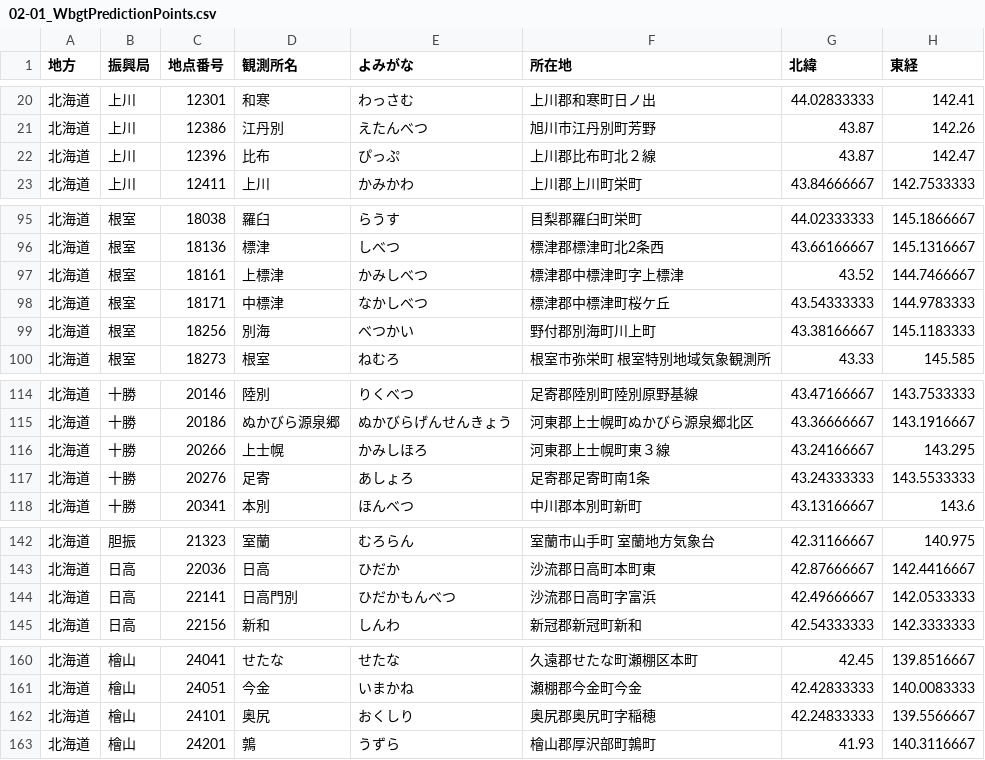
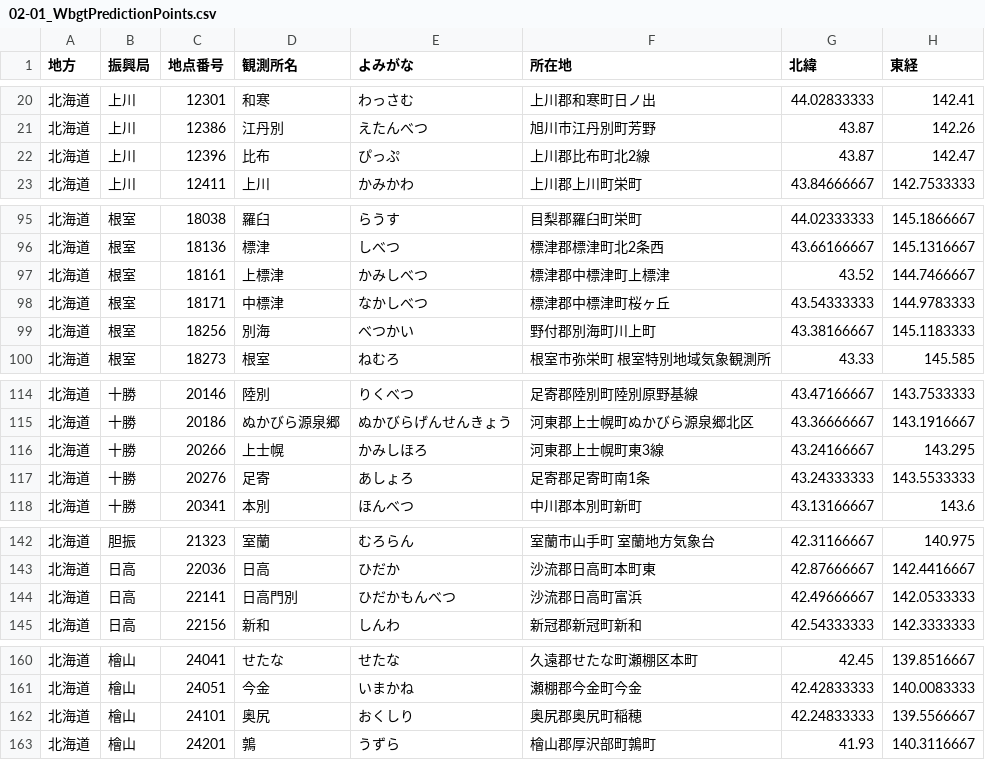
Before and after one commit to kccs-api/code-list, a CSV file: 02-01_WbgtPredictionPoints.csv, drawn as a sheet; only a part is shown, gaps mark what is left out; the diff covers the shown part only.

Commit message:
02-01_updated

```diff
--- a/02-01_WbgtPredictionPoints.csv
+++ b/02-01_WbgtPredictionPoints.csv
@@ -21,3 +21,3 @@
 北海道,上川,12386,江丹別,えたんべつ,旭川市江丹別町芳野,43.87,142.26
-北海道,上川,12396,比布,ぴっぷ,上川郡比布町北２線,43.87,142.47
+北海道,上川,12396,比布,ぴっぷ,上川郡比布町北2線,43.87,142.47
 北海道,上川,12411,上川,かみかわ,上川郡上川町栄町,43.84666667,142.7533333
@@ -96,4 +96,4 @@
 北海道,根室,18136,標津,しべつ,標津郡標津町北2条西,43.66166667,145.1316667
-北海道,根室,18161,上標津,かみしべつ,標津郡中標津町字上標津,43.52,144.7466667
-北海道,根室,18171,中標津,なかしべつ,標津郡中標津町桜ケ丘,43.54333333,144.9783333
+北海道,根室,18161,上標津,かみしべつ,標津郡中標津町上標津,43.52,144.7466667
+北海道,根室,18171,中標津,なかしべつ,標津郡中標津町桜ヶ丘,43.54333333,144.9783333
 北海道,根室,18256,別海,べつかい,野付郡別海町川上町,43.38166667,145.1183333
@@ -115,3 +115,3 @@
 北海道,十勝,20186,ぬかびら源泉郷,ぬかびらげんせんきょう,河東郡上士幌町ぬかびら源泉郷北区,43.36666667,143.1916667
-北海道,十勝,20266,上士幌,かみしほろ,河東郡上士幌町東３線,43.24166667,143.295
+北海道,十勝,20266,上士幌,かみしほろ,河東郡上士幌町東3線,43.24166667,143.295
 北海道,十勝,20276,足寄,あしょろ,足寄郡足寄町南1条,43.24333333,143.5533333
@@ -143,3 +143,3 @@
 北海道,日高,22036,日高,ひだか,沙流郡日高町本町東,42.87666667,142.4416667
-北海道,日高,22141,日高門別,ひだかもんべつ,沙流郡日高町字富浜,42.49666667,142.0533333
+北海道,日高,22141,日高門別,ひだかもんべつ,沙流郡日高町富浜,42.49666667,142.0533333
 北海道,日高,22156,新和,しんわ,新冠郡新冠町新和,42.54333333,142.3333333
@@ -161,3 +161,3 @@
 北海道,檜山,24051,今金,いまかね,瀬棚郡今金町今金,42.42833333,140.0083333
-北海道,檜山,24101,奥尻,おくしり,奥尻郡奥尻町字稲穂,42.24833333,139.5566667
+北海道,檜山,24101,奥尻,おくしり,奥尻郡奥尻町稲穂,42.24833333,139.5566667
 北海道,檜山,24201,鶉,うずら,檜山郡厚沢部町鶉町,41.93,140.3116667
```
Also changed, not shown: 17 edited cells elsewhere in this file.
